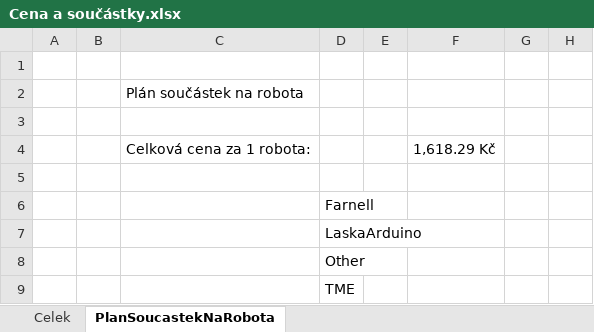
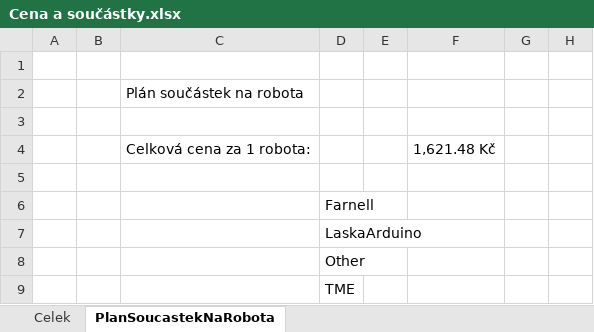
Before and after one commit to SebMatousek/SOC-2021-22, an Excel workbook: Cena a součástky.xlsx, sheet PlanSoucastekNaRobota, drawn as a sheet; only a part is shown; values as stored, in another font and other column widths than the file's, no cell formats; the diff covers the shown part only; the diff names each change by its address in the sheet, - before the commit and + after, or states it on an @@ line.

```diff
--- a/Cena a součástky.xlsx (sheet PlanSoucastekNaRobota)
+++ b/Cena a součástky.xlsx (sheet PlanSoucastekNaRobota)
-F4: 1,618.29 Kč
+F4: 1,621.48 Kč
```
Also changed, not shown: 2 added rows, 1 removed row and 78 edited cells elsewhere in this sheet, sheet Celek, cell formats, formulas that keep their value, 30 other files.
